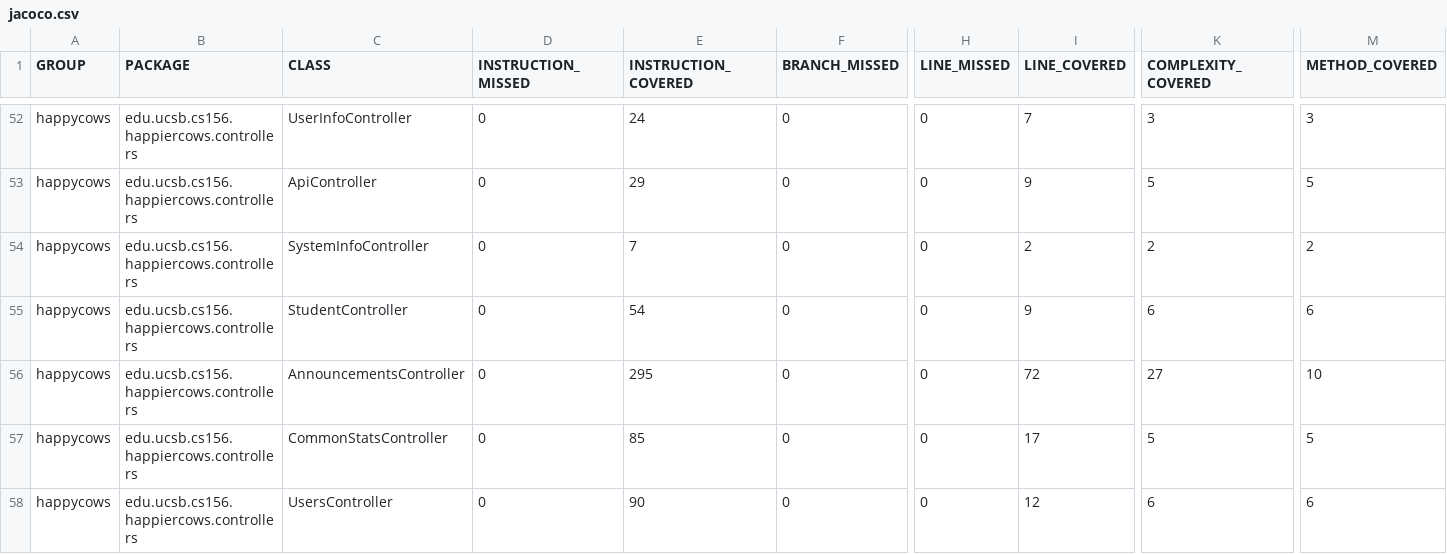
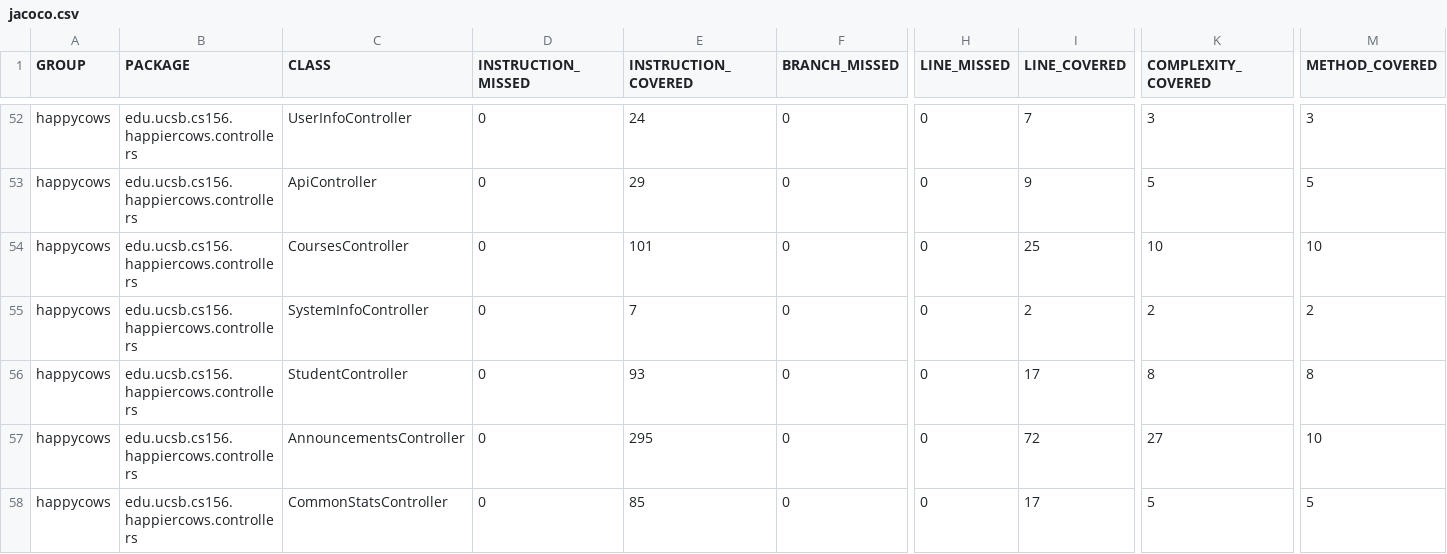
Before and after one commit to ucsb-cs156-f24/proj-happycows-f24-11, a CSV file: prs/54/jacoco/jacoco.csv, drawn as a sheet; only a part is shown, gaps mark what is left out; the shorter side is filled out with more unchanged rows; addresses are those after the commit; rows hold the shown columns only; the diff names each change by its address in the sheet, - before the commit and + after, or states it on an @@ line.

Commit message:
Deploying to gh-pages from @ ucsb-cs156-f24/proj-happycows-f24-11@0be48d45b305314ac3ff0cb63a9e03e34bd00dff 🚀

```diff
--- a/prs/54/jacoco/jacoco.csv
+++ b/prs/54/jacoco/jacoco.csv
+row 54: happycows | edu.ucsb.cs156.happiercows.controllers | CoursesController | 0 | 101 | 0 | 0 | 25 | 10 | 10
-E56 (INSTRUCTION_COVERED): 54
+E56 (INSTRUCTION_COVERED): 93
-I56 (LINE_COVERED): 9
+I56 (LINE_COVERED): 17
-K56 (COMPLEXITY_COVERED): 6
+K56 (COMPLEXITY_COVERED): 8
-M56 (METHOD_COVERED): 6
+M56 (METHOD_COVERED): 8
```
Also changed, not shown: 12 other files.
